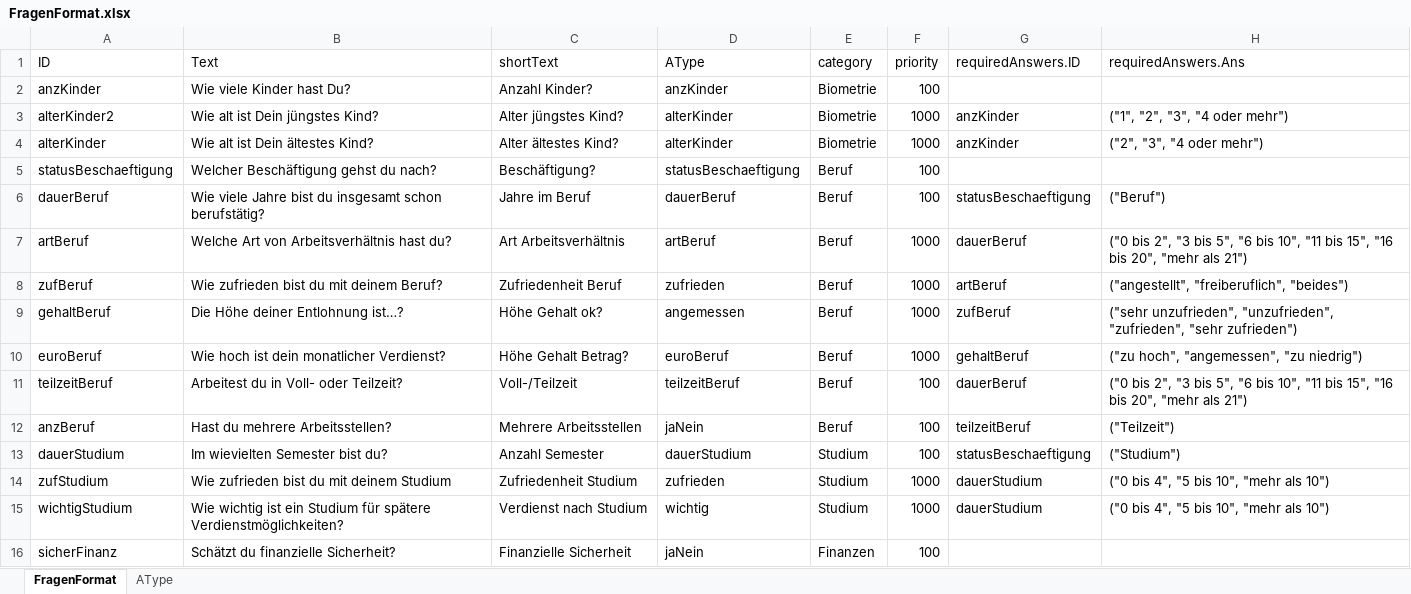
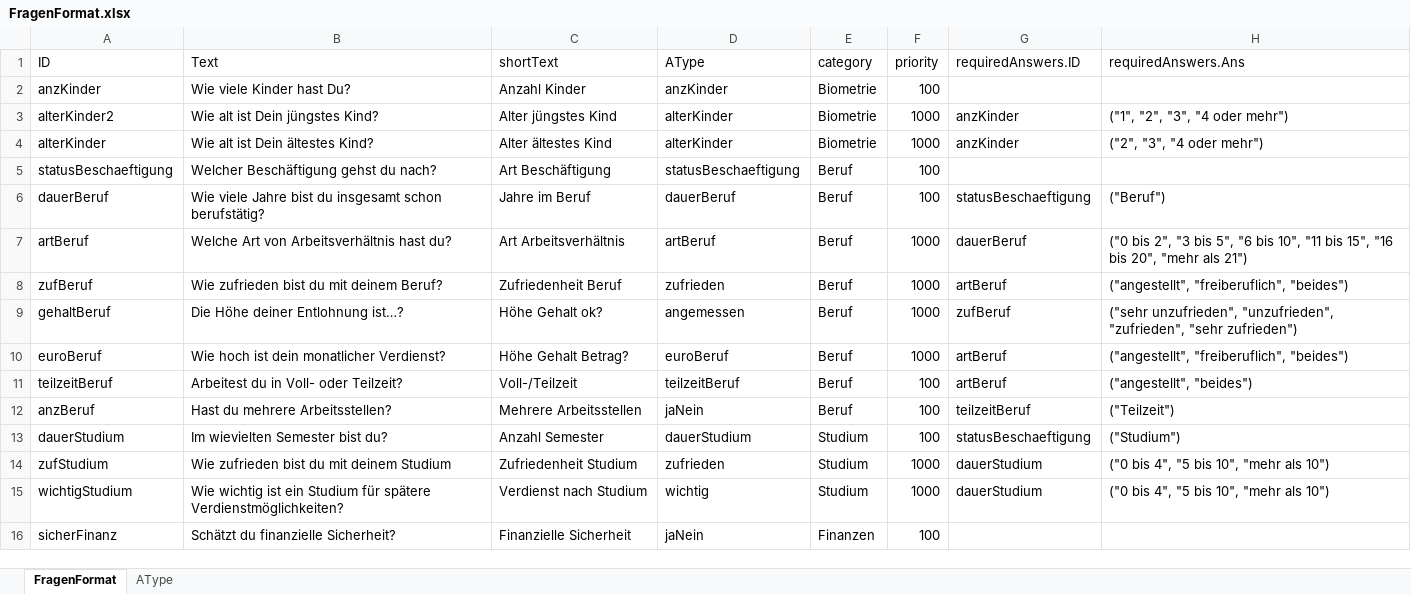
Before and after one commit to thetaris/extralife, an Excel workbook: peercheck/FragenFormat.xlsx, sheet FragenFormat, drawn as a sheet; only a part is shown; values as stored, in another font and other column widths than the file's, no borders; charts and pictures not drawn; the diff covers the shown part only; the diff names each change by its address in the sheet, - before the commit and + after, or states it on an @@ line.

```diff
--- a/peercheck/FragenFormat.xlsx (sheet FragenFormat)
+++ b/peercheck/FragenFormat.xlsx (sheet FragenFormat)
-C2 (shortText): Anzahl Kinder?
+C2 (shortText): Anzahl Kinder
-C3 (shortText): Alter jüngstes Kind?
+C3 (shortText): Alter jüngstes Kind
-C4 (shortText): Alter ältestes Kind?
+C4 (shortText): Alter ältestes Kind
-C5 (shortText): Beschäftigung?
+C5 (shortText): Art Beschäftigung
-G10 (requiredAnswers.ID): gehaltBeruf
+G10 (requiredAnswers.ID): artBeruf
-H10 (requiredAnswers.Ans): ("zu hoch", "angemessen", "zu niedrig")
+H10 (requiredAnswers.Ans): ("angestellt", "freiberuflich", "beides")
-G11 (requiredAnswers.ID): dauerBeruf
+G11 (requiredAnswers.ID): artBeruf
-H11 (requiredAnswers.Ans): ("0 bis 2", "3 bis 5", "6 bis 10", "11 bis 15", "16 bis 20", "mehr als 21")
+H11 (requiredAnswers.Ans): ("angestellt", "beides")
```
Also changed, not shown: 14 added rows, 4 removed rows and 34 edited cells elsewhere in this sheet, sheet AType.
